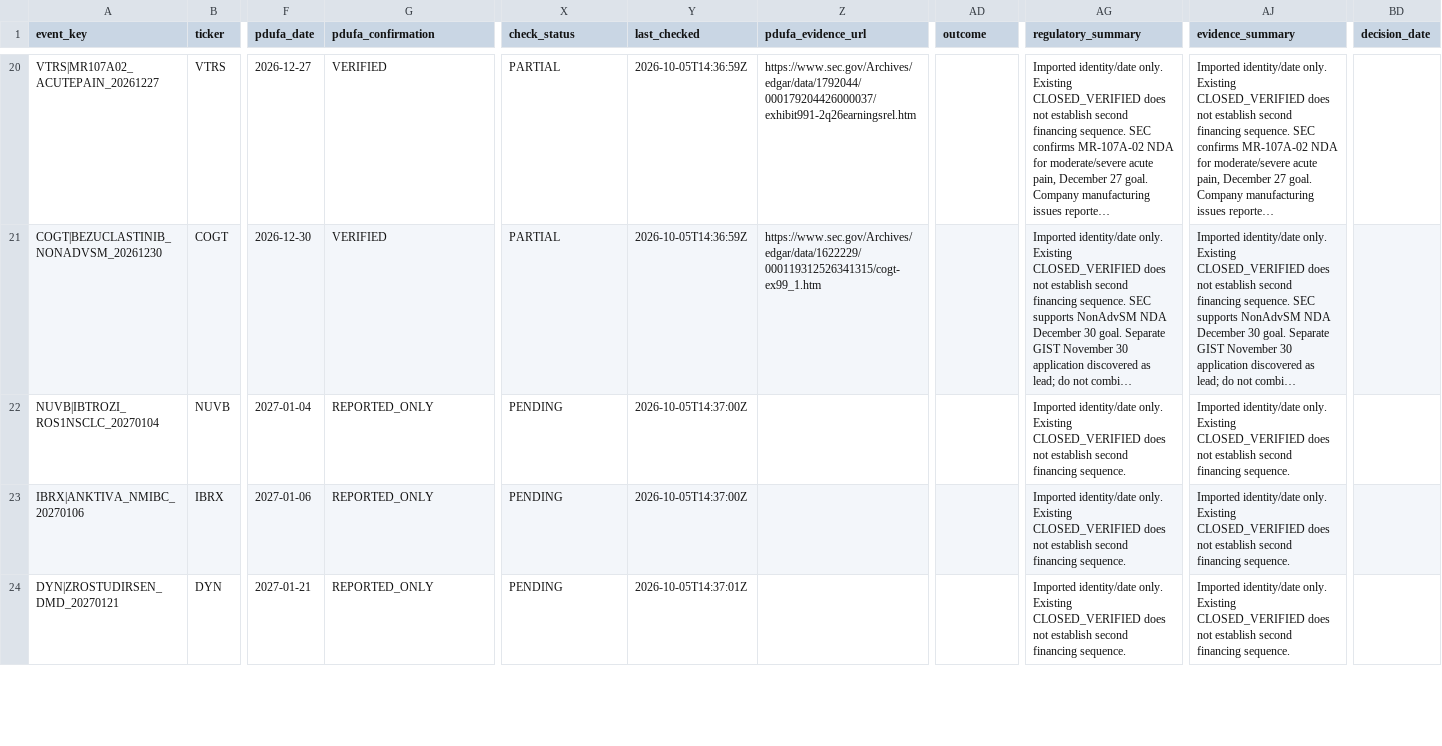
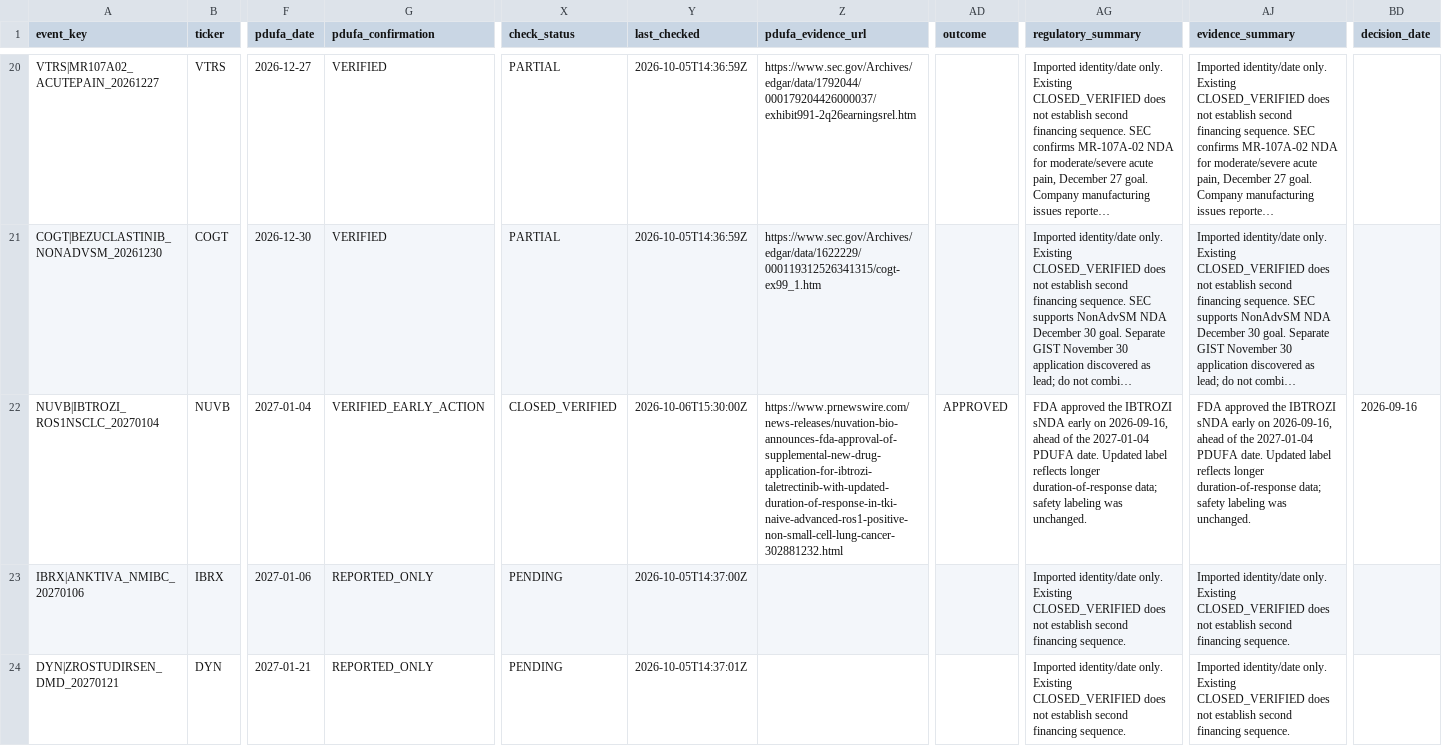
Before and after one commit to pdufa/pdufa-command-center, a CSV file: data/pdufa_candidates.csv, drawn as a sheet; only a part is shown, gaps mark what is left out; long unchanged cells end in …; the diff names each change by its address in the sheet, - before the commit and + after, or states it on an @@ line.

Commit message:
Close IBTROZI event on verified early FDA approval

```diff
--- a/data/pdufa_candidates.csv
+++ b/data/pdufa_candidates.csv
-G22 (pdufa_confirmation): REPORTED_ONLY
+G22 (pdufa_confirmation): VERIFIED_EARLY_ACTION
-X22 (check_status): PENDING
+X22 (check_status): CLOSED_VERIFIED
-Y22 (last_checked): 2026-10-05T14:37:00Z
+Y22 (last_checked): 2026-10-06T15:30:00Z
-Z22 (pdufa_evidence_url): (empty)
+Z22 (pdufa_evidence_url): https://www.prnewswire.com/news-releases/nuvation-bio-announces-fda-approval-of-supplemental-new-drug-application-for-ibtrozi-taletrectinib-with-updated-duration-of-response-in-tki-naive-advanced-ros1-positive-non-small-cell-lung-cancer-302881232.html
-AD22 (outcome): (empty)
+AD22 (outcome): APPROVED
-AG22 (regulatory_summary): Imported identity/date only. Existing CLOSED_VERIFIED does not establish second financing sequence.
+AG22 (regulatory_summary): FDA approved the IBTROZI sNDA early on 2026-09-16, ahead of the 2027-01-04 PDUFA date. Updated label reflects longer duration-of-response data; safety labeling was unchanged.
-AJ22 (evidence_summary): Imported identity/date only. Existing CLOSED_VERIFIED does not establish second financing sequence.
+AJ22 (evidence_summary): FDA approved the IBTROZI sNDA early on 2026-09-16, ahead of the 2027-01-04 PDUFA date. Updated label reflects longer duration-of-response data; safety labeling was unchanged.
-BD22 (decision_date): (empty)
+BD22 (decision_date): 2026-09-16
```
